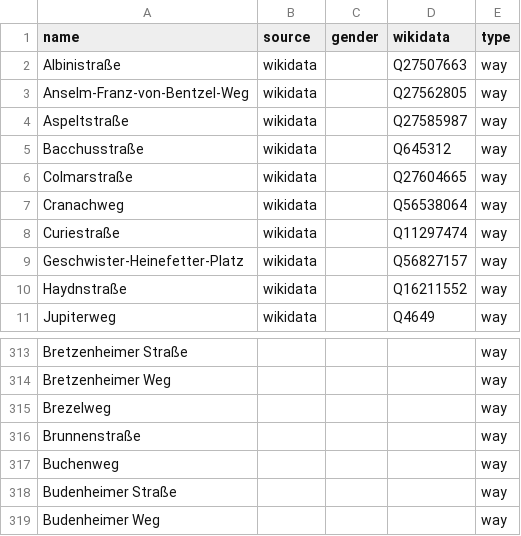
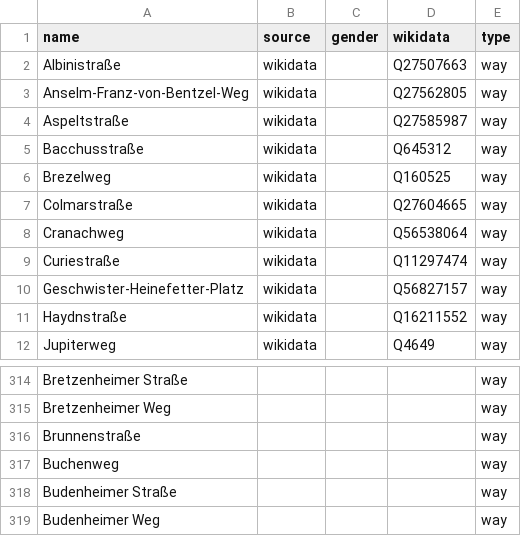
Before and after one commit to EqualStreetNames/equalstreetnames-mainz, a CSV file: data/other.csv, drawn as a sheet; only a part is shown, gaps mark what is left out; removed rows and columns are numbered as before the commit, all else as after; the diff names each change by its address in the sheet, - before the commit and + after, or states it on an @@ line.

```diff
--- a/data/other.csv
+++ b/data/other.csv
+row 6: Brezelweg | wikidata |  | Q160525 | way
-row 315: Brezelweg |  |  |  | way
```
Also changed, not shown: 2 other files.
